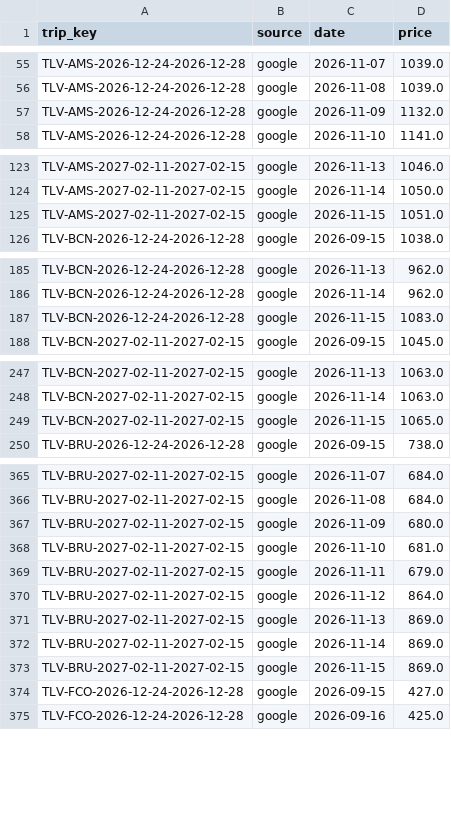
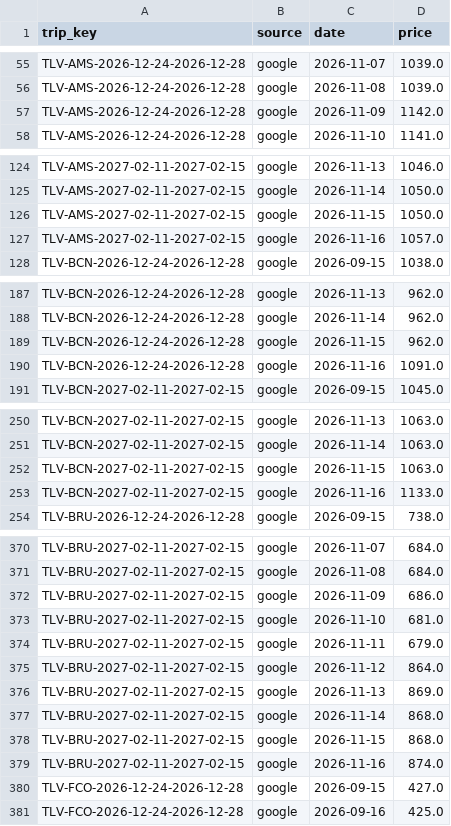
Before and after one commit to tal-meshali/flight-tracker, a CSV file: data/source_history.csv, drawn as a sheet; only a part is shown, gaps mark what is left out; the diff covers the shown part only.

```diff
--- a/data/source_history.csv
+++ b/data/source_history.csv
@@ -56,3 +56,3 @@ TLV-AMS-2026-12-24-2026-12-28,google,2026-11-07,1039.0
 TLV-AMS-2026-12-24-2026-12-28,google,2026-11-08,1039.0
-TLV-AMS-2026-12-24-2026-12-28,google,2026-11-09,1132.0
+TLV-AMS-2026-12-24-2026-12-28,google,2026-11-09,1142.0
 TLV-AMS-2026-12-24-2026-12-28,google,2026-11-10,1141.0
@@ -124,3 +125,4 @@ TLV-AMS-2027-02-11-2027-02-15,google,2026-11-13,1046.0
 TLV-AMS-2027-02-11-2027-02-15,google,2026-11-14,1050.0
-TLV-AMS-2027-02-11-2027-02-15,google,2026-11-15,1051.0
+TLV-AMS-2027-02-11-2027-02-15,google,2026-11-15,1050.0
+TLV-AMS-2027-02-11-2027-02-15,google,2026-11-16,1057.0
 TLV-BCN-2026-12-24-2026-12-28,google,2026-09-15,1038.0
@@ -186,3 +188,4 @@ TLV-BCN-2026-12-24-2026-12-28,google,2026-11-13,962.0
 TLV-BCN-2026-12-24-2026-12-28,google,2026-11-14,962.0
-TLV-BCN-2026-12-24-2026-12-28,google,2026-11-15,1083.0
+TLV-BCN-2026-12-24-2026-12-28,google,2026-11-15,962.0
+TLV-BCN-2026-12-24-2026-12-28,google,2026-11-16,1091.0
 TLV-BCN-2027-02-11-2027-02-15,google,2026-09-15,1045.0
@@ -248,3 +251,4 @@ TLV-BCN-2027-02-11-2027-02-15,google,2026-11-13,1063.0
 TLV-BCN-2027-02-11-2027-02-15,google,2026-11-14,1063.0
-TLV-BCN-2027-02-11-2027-02-15,google,2026-11-15,1065.0
+TLV-BCN-2027-02-11-2027-02-15,google,2026-11-15,1063.0
+TLV-BCN-2027-02-11-2027-02-15,google,2026-11-16,1133.0
 TLV-BRU-2026-12-24-2026-12-28,google,2026-09-15,738.0
@@ -366,3 +371,3 @@ TLV-BRU-2027-02-11-2027-02-15,google,2026-11-07,684.0
 TLV-BRU-2027-02-11-2027-02-15,google,2026-11-08,684.0
-TLV-BRU-2027-02-11-2027-02-15,google,2026-11-09,680.0
+TLV-BRU-2027-02-11-2027-02-15,google,2026-11-09,686.0
 TLV-BRU-2027-02-11-2027-02-15,google,2026-11-10,681.0
@@ -371,4 +376,5 @@ TLV-BRU-2027-02-11-2027-02-15,google,2026-11-12,864.0
 TLV-BRU-2027-02-11-2027-02-15,google,2026-11-13,869.0
-TLV-BRU-2027-02-11-2027-02-15,google,2026-11-14,869.0
-TLV-BRU-2027-02-11-2027-02-15,google,2026-11-15,869.0
+TLV-BRU-2027-02-11-2027-02-15,google,2026-11-14,868.0
+TLV-BRU-2027-02-11-2027-02-15,google,2026-11-15,868.0
+TLV-BRU-2027-02-11-2027-02-15,google,2026-11-16,874.0
 TLV-FCO-2026-12-24-2026-12-28,google,2026-09-15,427.0
```
Also changed, not shown: 4 added rows and 18 edited cells elsewhere in this file, data/observations.csv, 18 other files.
